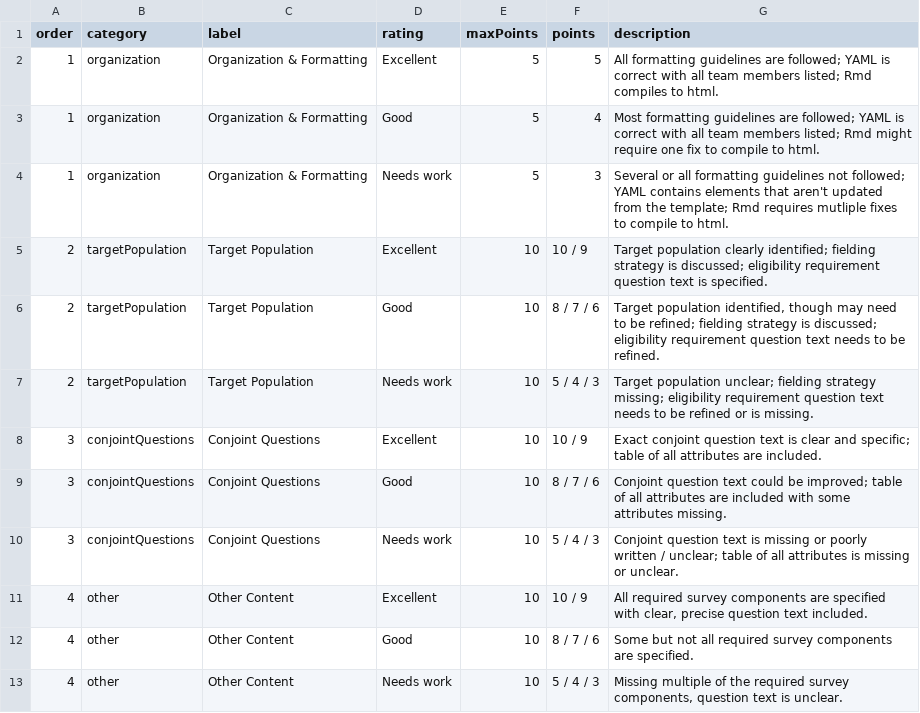
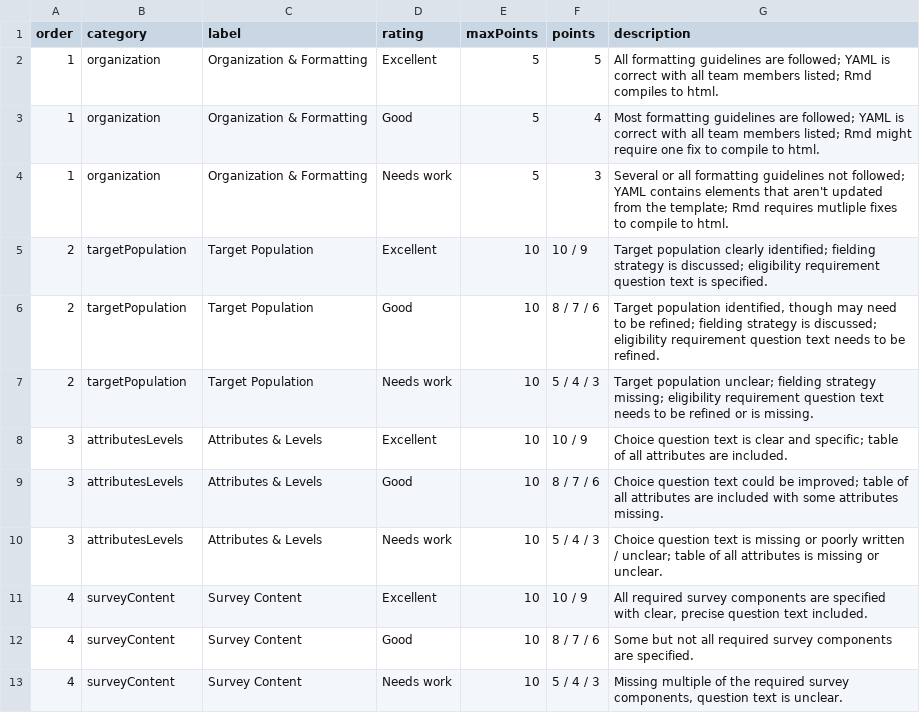
Before and after one commit to emse-madd-gwu/2023-Fall, a CSV file: rubrics/2-survey-plan.csv, drawn as a sheet.

Commit message:
Update 2-survey-plan.csv

```diff
--- a/rubrics/2-survey-plan.csv
+++ b/rubrics/2-survey-plan.csv
@@ -7,7 +7,7 @@ order,category,label,rating,maxPoints,points,description
 2,targetPopulation,Target Population,Needs work,10,5 / 4 / 3,Target population unclear; fielding strategy missing; eligibility requirement question text needs to be refined or is missing.
-3,conjointQuestions,Conjoint Questions,Excellent,10,10 / 9,Exact conjoint question text is clear and specific; table of all attributes are included.
-3,conjointQuestions,Conjoint Questions,Good,10,8 / 7 / 6,Conjoint question text could be improved; table of all attributes are included with some attributes missing.
-3,conjointQuestions,Conjoint Questions,Needs work,10,5 / 4 / 3,Conjoint question text is missing or poorly written / unclear; table of all attributes is missing or unclear.
-4,other,Other Content,Excellent,10,10 / 9,"All required survey components are specified with clear, precise question text included."
-4,other,Other Content,Good,10,8 / 7 / 6,Some but not all required survey components are specified.
-4,other,Other Content,Needs work,10,5 / 4 / 3,"Missing multiple of the required survey components, question text is unclear."
+3,attributesLevels,Attributes & Levels,Excellent,10,10 / 9,Choice question text is clear and specific; table of all attributes are included.
+3,attributesLevels,Attributes & Levels,Good,10,8 / 7 / 6,Choice question text could be improved; table of all attributes are included with some attributes missing.
+3,attributesLevels,Attributes & Levels,Needs work,10,5 / 4 / 3,Choice question text is missing or poorly written / unclear; table of all attributes is missing or unclear.
+4,surveyContent,Survey Content,Excellent,10,10 / 9,"All required survey components are specified with clear, precise question text included."
+4,surveyContent,Survey Content,Good,10,8 / 7 / 6,Some but not all required survey components are specified.
+4,surveyContent,Survey Content,Needs work,10,5 / 4 / 3,"Missing multiple of the required survey components, question text is unclear."
```
